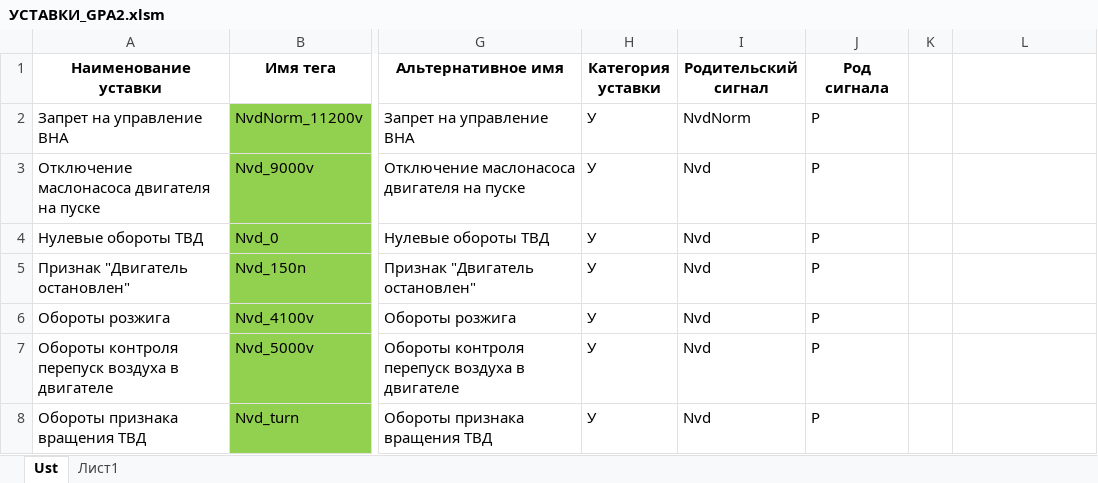
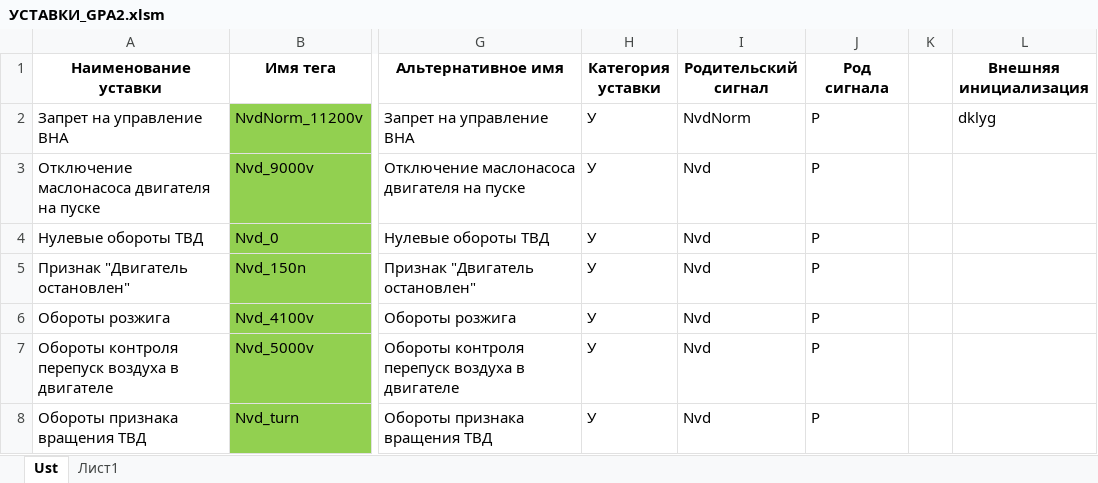
Before and after one commit to vega-gz/configurator_ver03, an Excel workbook: УСТАВКИ_GPA2.xlsm, sheet Ust, drawn as a sheet; only a part is shown, gaps mark what is left out; values as stored, in another font and other column widths than the file's, no borders; charts and pictures not drawn; the diff names each change by its address in the sheet, - before the commit and + after, or states it on an @@ line.

Commit message:
Доп столбец в Уставки и такое же чтение из файла. так же точность берет с родителя из базы данных.

```diff
--- a/УСТАВКИ_GPA2.xlsm (sheet Ust)
+++ b/УСТАВКИ_GPA2.xlsm (sheet Ust)
-L1: (empty)
+L1: Внешняя инициализация
-L2 (Внешняя инициализация): (empty)
+L2 (Внешняя инициализация): dklyg
```
Also changed, not shown: charts or pictures, 9 other files.
